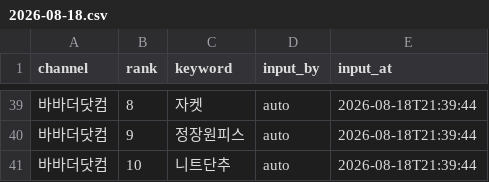
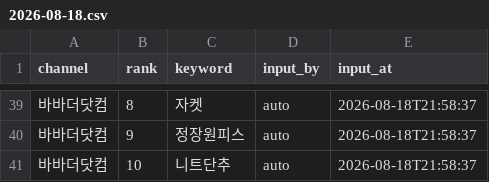
Before and after one commit to performanceteam12-sketch/babathe-trend-dashboard, a CSV file: data/app_search/2026-08-18.csv, drawn as a sheet; only a part is shown, gaps mark what is left out; the diff covers the shown part only; the diff names each change by its address in the sheet, - before the commit and + after, or states it on an @@ line.

```diff
--- a/data/app_search/2026-08-18.csv
+++ b/data/app_search/2026-08-18.csv
-E39:E41 (input_at): 2026-08-18T21:39:44
+E39:E41 (input_at): 2026-08-18T21:58:37
```
Also changed, not shown: 27 edited cells elsewhere in this file.
